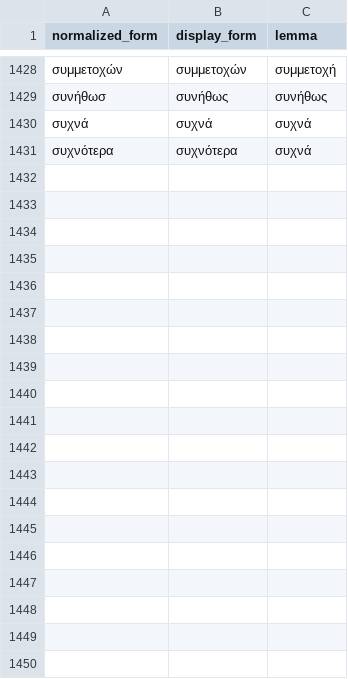
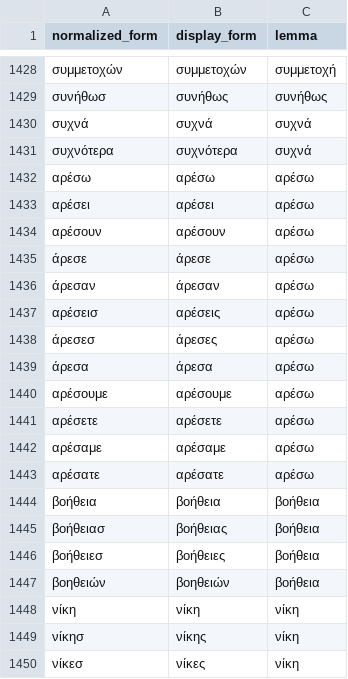
Before and after one commit to DarkPatrick/greek-vocab-cards, a CSV file: data/known_forms.csv, drawn as a sheet; only a part is shown, gaps mark what is left out; the diff covers the shown part only; the diff names each change by its address in the sheet, - before the commit and + after, or states it on an @@ line.

```diff
--- a/data/known_forms.csv
+++ b/data/known_forms.csv
+row 1432: αρέσω | αρέσω | αρέσω
+row 1433: αρέσει | αρέσει | αρέσω
+row 1434: αρέσουν | αρέσουν | αρέσω
+row 1435: άρεσε | άρεσε | αρέσω
+row 1436: άρεσαν | άρεσαν | αρέσω
+row 1437: αρέσεισ | αρέσεις | αρέσω
+row 1438: άρεσεσ | άρεσες | αρέσω
+row 1439: άρεσα | άρεσα | αρέσω
+row 1440: αρέσουμε | αρέσουμε | αρέσω
+row 1441: αρέσετε | αρέσετε | αρέσω
+row 1442: αρέσαμε | αρέσαμε | αρέσω
+row 1443: αρέσατε | αρέσατε | αρέσω
+row 1444: βοήθεια | βοήθεια | βοήθεια
+row 1445: βοήθειασ | βοήθειας | βοήθεια
+row 1446: βοήθειεσ | βοήθειες | βοήθεια
+row 1447: βοηθειών | βοηθειών | βοήθεια
+row 1448: νίκη | νίκη | νίκη
+row 1449: νίκησ | νίκης | νίκη
+row 1450: νίκεσ | νίκες | νίκη
```
Also changed, not shown: 29 added rows elsewhere in this file, data/processed.csv, 10 other files.
